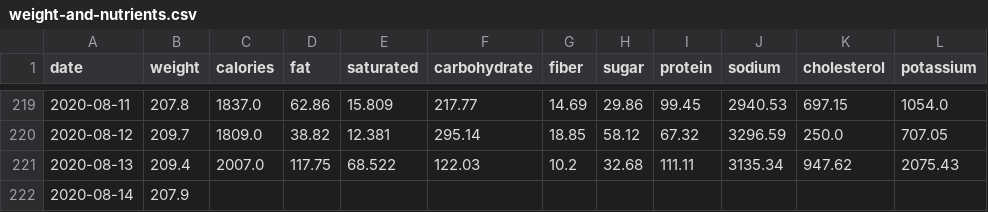
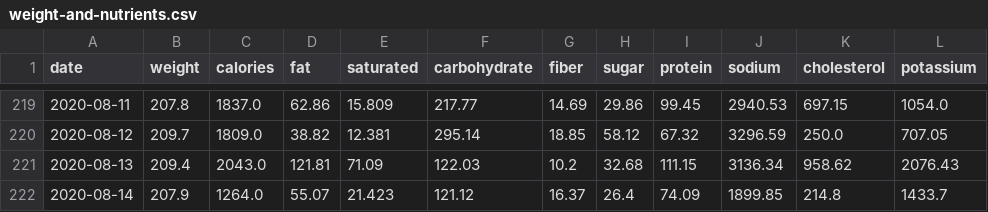
Before and after one commit to grf/d3-data, a CSV file: weight-and-nutrients.csv, drawn as a sheet; only a part is shown, gaps mark what is left out.

```diff
--- a/weight-and-nutrients.csv
+++ b/weight-and-nutrients.csv
@@ -220,3 +220,3 @@ date,weight,calories,fat,saturated,carbohydrate,fiber,sugar,protein,sodium,chole
 "2020-08-12",209.7,1809.0,38.82,12.381,295.14,18.85,58.12,67.32,3296.59,250.0,707.05
-"2020-08-13",209.4,2007.0,117.75,68.522,122.03,10.2,32.68,111.11,3135.34,947.62,2075.43
-"2020-08-14",207.9,,,,,,,,,,
+"2020-08-13",209.4,2043.0,121.81,71.09,122.03,10.2,32.68,111.15,3136.34,958.62,2076.43
+"2020-08-14",207.9,1264.0,55.07,21.423,121.12,16.37,26.4,74.09,1899.85,214.8,1433.7
```
Also changed, not shown: FoodDiary_Aug_20_foods.csv.
